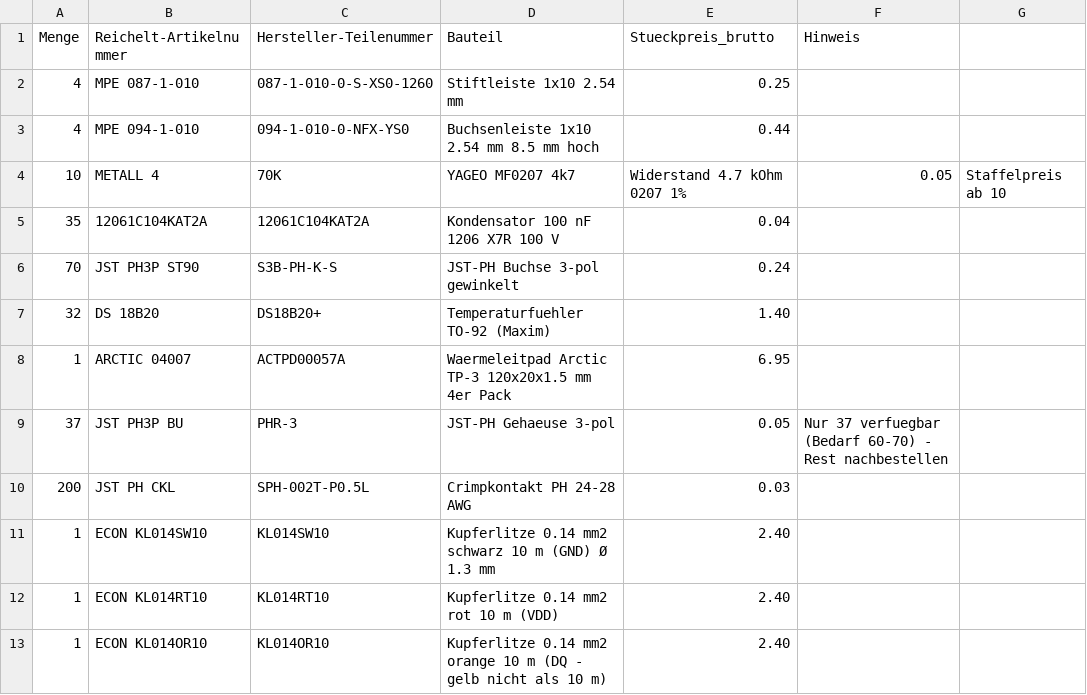
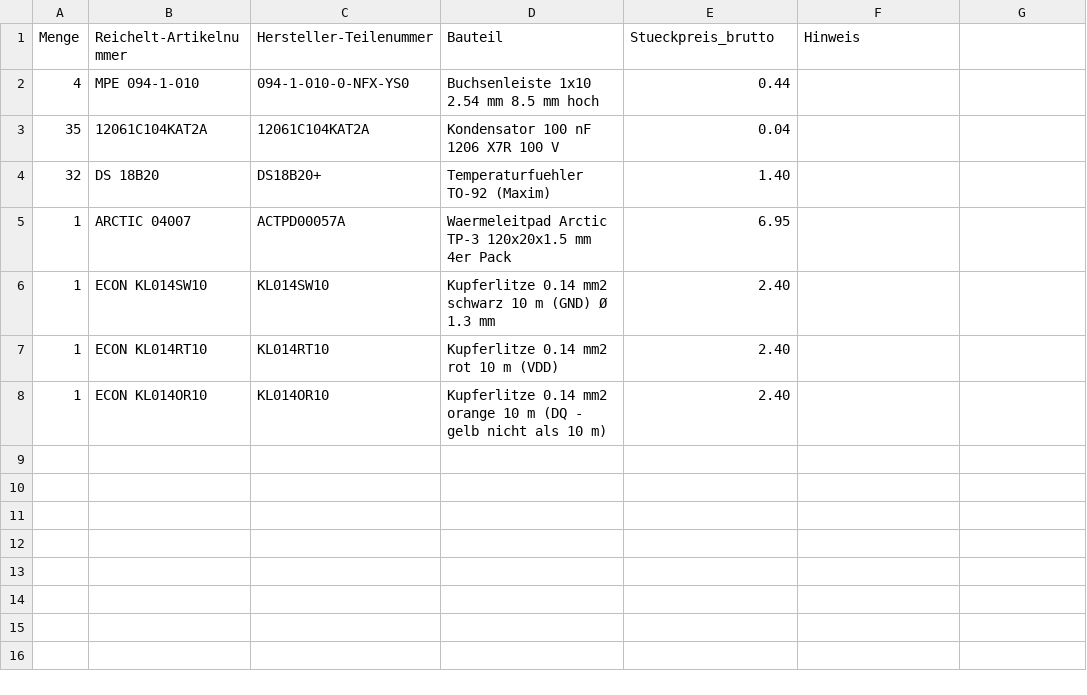
Before and after one commit to thomasblankschein/fbh-monitor, a CSV file: bestellung/reichelt_warenkorb.csv, drawn as a sheet.

```diff
--- a/bestellung/reichelt_warenkorb.csv
+++ b/bestellung/reichelt_warenkorb.csv
@@ -1,11 +1,6 @@
 Menge,Reichelt-Artikelnummer,Hersteller-Teilenummer,Bauteil,Stueckpreis_brutto,Hinweis
-4,MPE 087-1-010,087-1-010-0-S-XS0-1260,Stiftleiste 1x10 2.54 mm,0.25,
 4,MPE 094-1-010,094-1-010-0-NFX-YS0,Buchsenleiste 1x10 2.54 mm 8.5 mm hoch,0.44,
-10,METALL 4,70K,YAGEO MF0207 4k7,Widerstand 4.7 kOhm 0207 1%,0.05,Staffelpreis ab 10
 35,12061C104KAT2A,12061C104KAT2A,Kondensator 100 nF 1206 X7R 100 V,0.04,
-70,JST PH3P ST90,S3B-PH-K-S,JST-PH Buchse 3-pol gewinkelt,0.24,
 32,DS 18B20,DS18B20+,Temperaturfuehler TO-92 (Maxim),1.40,
 1,ARCTIC 04007,ACTPD00057A,Waermeleitpad Arctic TP-3 120x20x1.5 mm 4er Pack,6.95,
-37,JST PH3P BU,PHR-3,JST-PH Gehaeuse 3-pol,0.05,Nur 37 verfuegbar (Bedarf 60-70) - Rest nachbestellen
-200,JST PH CKL,SPH-002T-P0.5L,Crimpkontakt PH 24-28 AWG,0.03,
 1,ECON KL014SW10,KL014SW10,Kupferlitze 0.14 mm2 schwarz 10 m (GND) Ø 1.3 mm,2.40,
```
Also changed, not shown: bestellung/digikey_warenkorb.csv.
